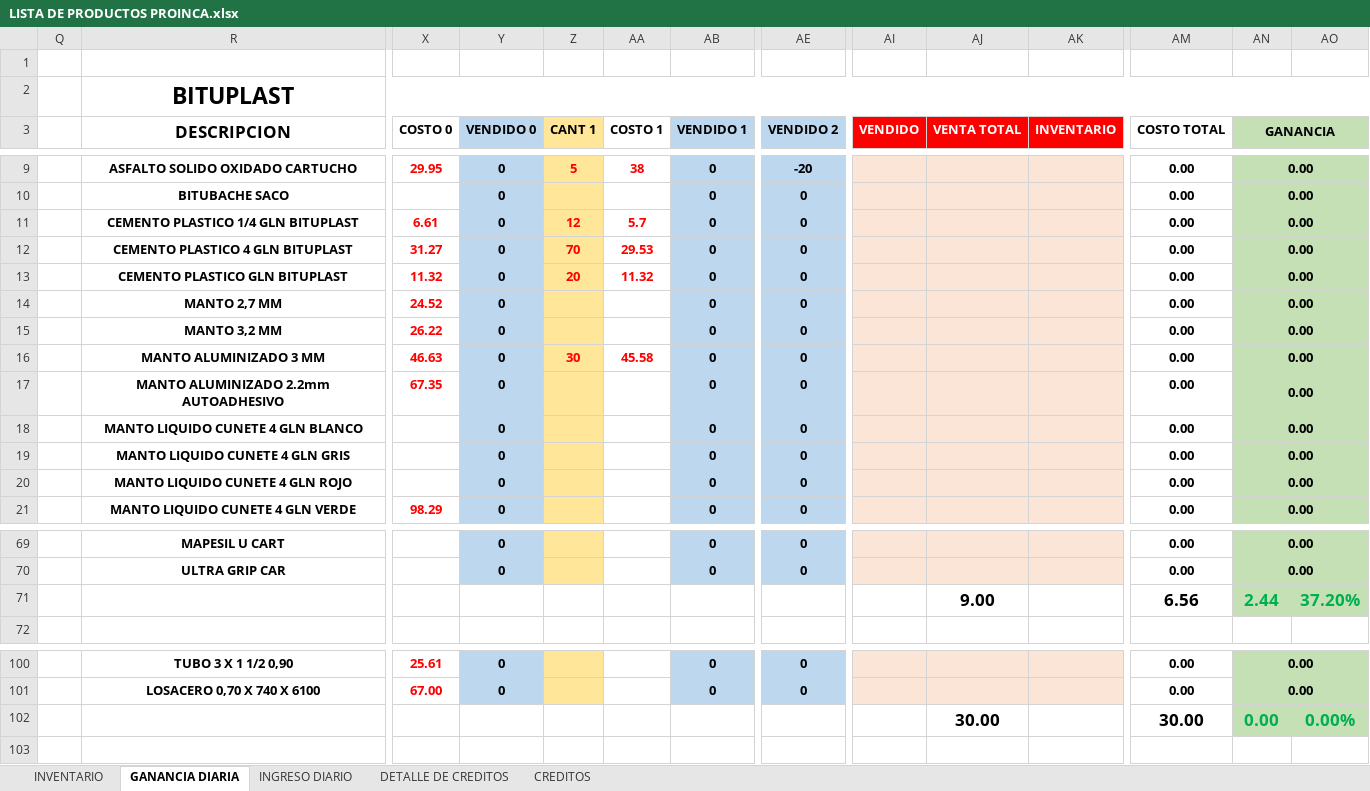
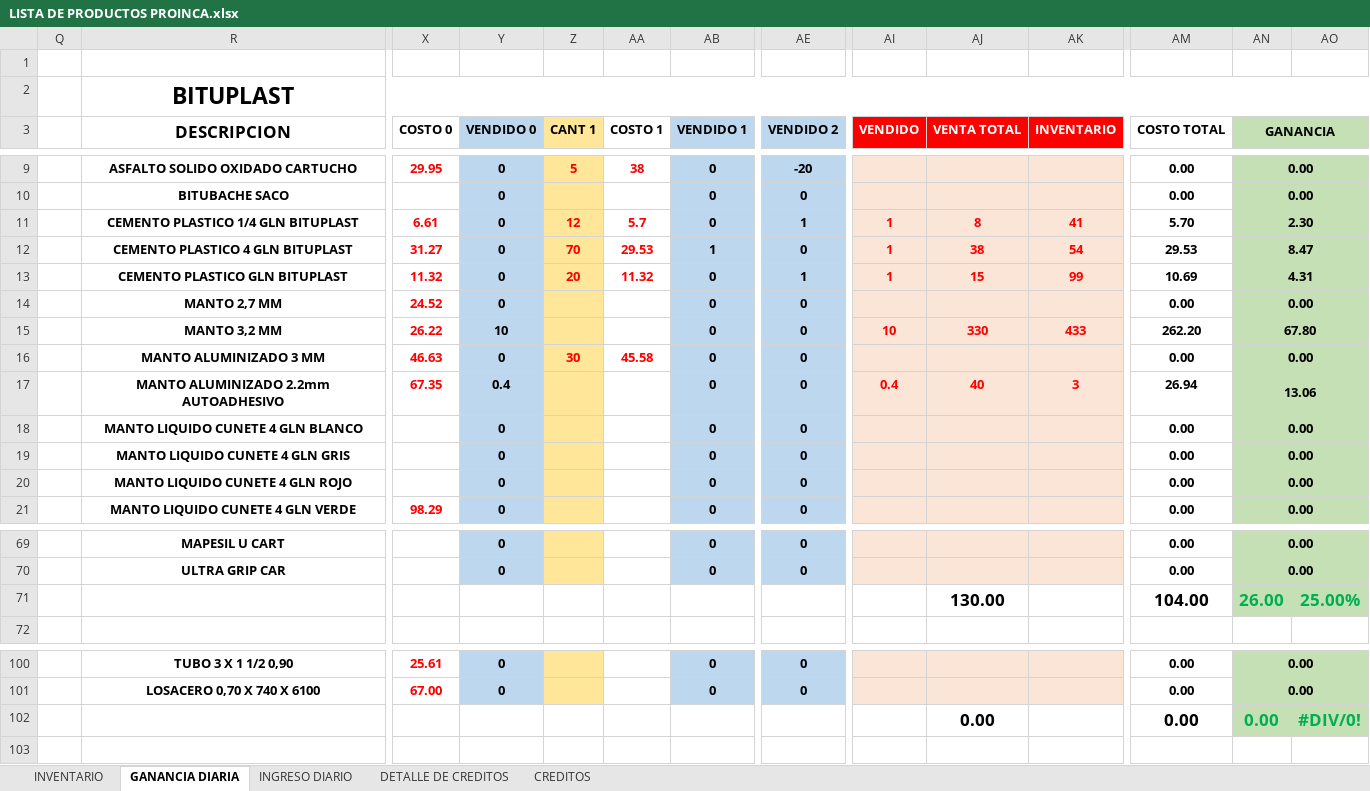
Before and after one commit to JPuente25/Proinca, an Excel workbook: LISTA DE PRODUCTOS PROINCA.xlsx, sheet GANANCIA DIARIA, drawn as a sheet; only a part is shown, gaps mark what is left out; values as stored, in another font and other column widths than the file's, no borders; removed rows and columns are numbered as before the commit, all else as after; rows hold the shown columns only; the diff covers the shown part only; the diff names each change by its address in the sheet, - before the commit and + after, or states it on an @@ line.

Commit message:
19-06-23

```diff
--- a/LISTA DE PRODUCTOS PROINCA.xlsx (sheet GANANCIA DIARIA)
+++ b/LISTA DE PRODUCTOS PROINCA.xlsx (sheet GANANCIA DIARIA)
-AE11 (VENDIDO 2): 0
+AE11 (VENDIDO 2): 1
-AI11:AI13 (VENDIDO): (empty)
+AI11:AI13 (VENDIDO): 1
-AJ11 (VENTA TOTAL): (empty)
+AJ11 (VENTA TOTAL): 8
-AK11 (INVENTARIO): (empty)
+AK11 (INVENTARIO): 41
-AM11 (COSTO TOTAL): 0.00
+AM11 (COSTO TOTAL): 5.70
-AN11 (GANANCIA): 0.00
+AN11 (GANANCIA): 2.30
-AB12 (VENDIDO 1): 0
+AB12 (VENDIDO 1): 1
-AJ12 (VENTA TOTAL): (empty)
+AJ12 (VENTA TOTAL): 38
-AK12 (INVENTARIO): (empty)
+AK12 (INVENTARIO): 54
-AM12 (COSTO TOTAL): 0.00
+AM12 (COSTO TOTAL): 29.53
-AN12 (GANANCIA): 0.00
+AN12 (GANANCIA): 8.47
-AE13 (VENDIDO 2): 0
+AE13 (VENDIDO 2): 1
-AJ13 (VENTA TOTAL): (empty)
+AJ13 (VENTA TOTAL): 15
-AK13 (INVENTARIO): (empty)
+AK13 (INVENTARIO): 99
-AM13 (COSTO TOTAL): 0.00
+AM13 (COSTO TOTAL): 10.69
-AN13 (GANANCIA): 0.00
+AN13 (GANANCIA): 4.31
-Y15 (VENDIDO 0): 0
+Y15 (VENDIDO 0): 10
-AI15 (VENDIDO): (empty)
+AI15 (VENDIDO): 10
-AJ15 (VENTA TOTAL): (empty)
+AJ15 (VENTA TOTAL): 330
-AK15 (INVENTARIO): (empty)
+AK15 (INVENTARIO): 433
-AM15 (COSTO TOTAL): 0.00
+AM15 (COSTO TOTAL): 262.20
-AN15 (GANANCIA): 0.00
+AN15 (GANANCIA): 67.80
-Y17 (VENDIDO 0): 0
+Y17 (VENDIDO 0): 0.4
-AI17 (VENDIDO): (empty)
+AI17 (VENDIDO): 0.4
-AJ17 (VENTA TOTAL): (empty)
+AJ17 (VENTA TOTAL): 40
-AK17 (INVENTARIO): (empty)
+AK17 (INVENTARIO): 3
-AM17 (COSTO TOTAL): 0.00
+AM17 (COSTO TOTAL): 26.94
-AN17 (GANANCIA): 0.00
+AN17 (GANANCIA): 13.06
-row 71:  |  |  |  |  |  |  |  |  | 9.00 |  | 6.56 | 2.44 | 37.20%
+row 71:  |  |  |  |  |  |  |  |  | 130.00 |  | 104.00 | 26.00 | 25.00%
-row 102:  |  |  |  |  |  |  |  |  | 30.00 |  | 30.00 | 0.00 | 0.00%
+row 102:  |  |  |  |  |  |  |  |  | 0.00 |  | 0.00 | 0.00 | #DIV/0!
```
Also changed, not shown: 5 added rows, 5 removed rows and 35 edited cells elsewhere in this sheet, sheet INGRESO DIARIO, sheet DETALLE DE CREDITOS, sheet CREDITOS.
